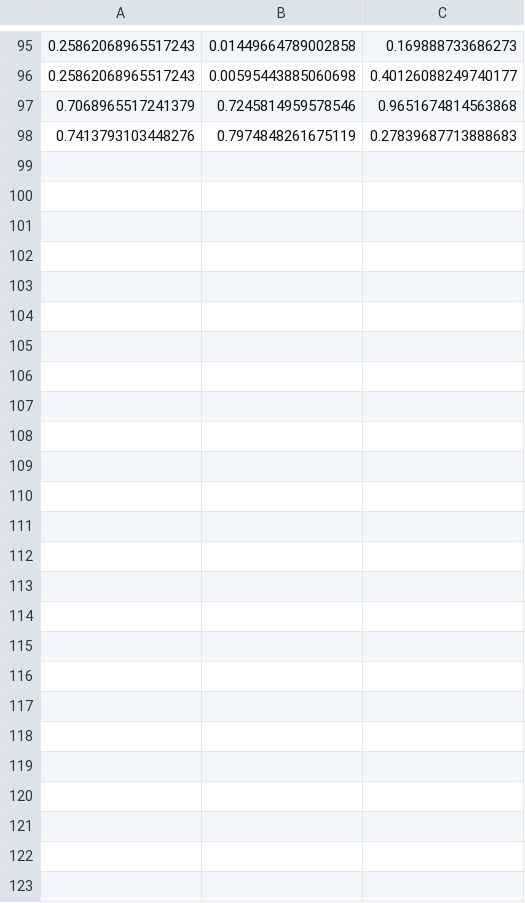
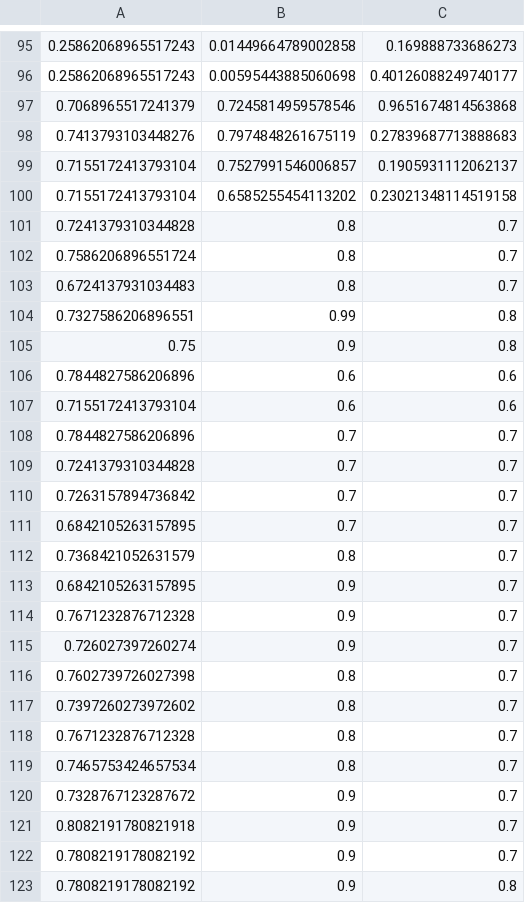
Before and after one commit to cedric-audy/ML_colorID, a CSV file: data/accuracy.csv, drawn as a sheet; only a part is shown, gaps mark what is left out; the diff names each change by its address in the sheet, - before the commit and + after, or states it on an @@ line.

Commit message:
stable outcome of 78-81% accuracy with 0.9 lr and 0.8 m

```diff
--- a/data/accuracy.csv
+++ b/data/accuracy.csv
+row 99: 0.7155172413793104 | 0.7527991546006857 | 0.1905931112062137
+row 100: 0.7155172413793104 | 0.6585255454113202 | 0.23021348114519158
+row 101: 0.7241379310344828 | 0.8 | 0.7
+row 102: 0.7586206896551724 | 0.8 | 0.7
+row 103: 0.6724137931034483 | 0.8 | 0.7
+row 104: 0.7327586206896551 | 0.99 | 0.8
+row 105: 0.75 | 0.9 | 0.8
+row 106: 0.7844827586206896 | 0.6 | 0.6
+row 107: 0.7155172413793104 | 0.6 | 0.6
+row 108: 0.7844827586206896 | 0.7 | 0.7
+row 109: 0.7241379310344828 | 0.7 | 0.7
+row 110: 0.7263157894736842 | 0.7 | 0.7
+row 111: 0.6842105263157895 | 0.7 | 0.7
+row 112: 0.7368421052631579 | 0.8 | 0.7
+row 113: 0.6842105263157895 | 0.9 | 0.7
+row 114: 0.7671232876712328 | 0.9 | 0.7
+row 115: 0.726027397260274 | 0.9 | 0.7
+row 116: 0.7602739726027398 | 0.8 | 0.7
+row 117: 0.7397260273972602 | 0.8 | 0.7
+row 118: 0.7671232876712328 | 0.8 | 0.7
+row 119: 0.7465753424657534 | 0.8 | 0.7
+row 120: 0.7328767123287672 | 0.9 | 0.7
+row 121: 0.8082191780821918 | 0.9 | 0.7
+row 122: 0.7808219178082192 | 0.9 | 0.7
+row 123: 0.7808219178082192 | 0.9 | 0.8
```
Also changed, not shown: data/color_training.csv, data/color_verif.csv, 4 other files.
